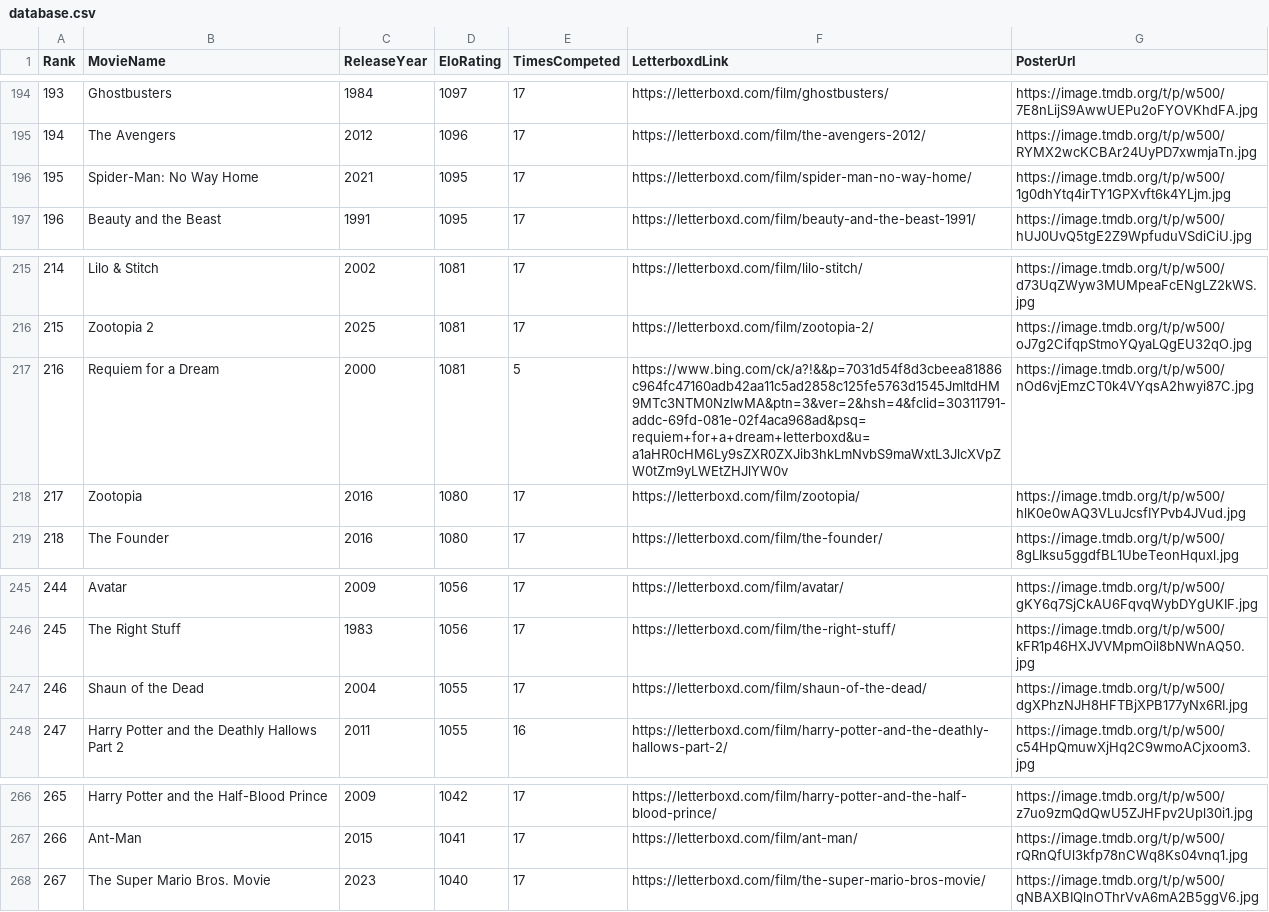
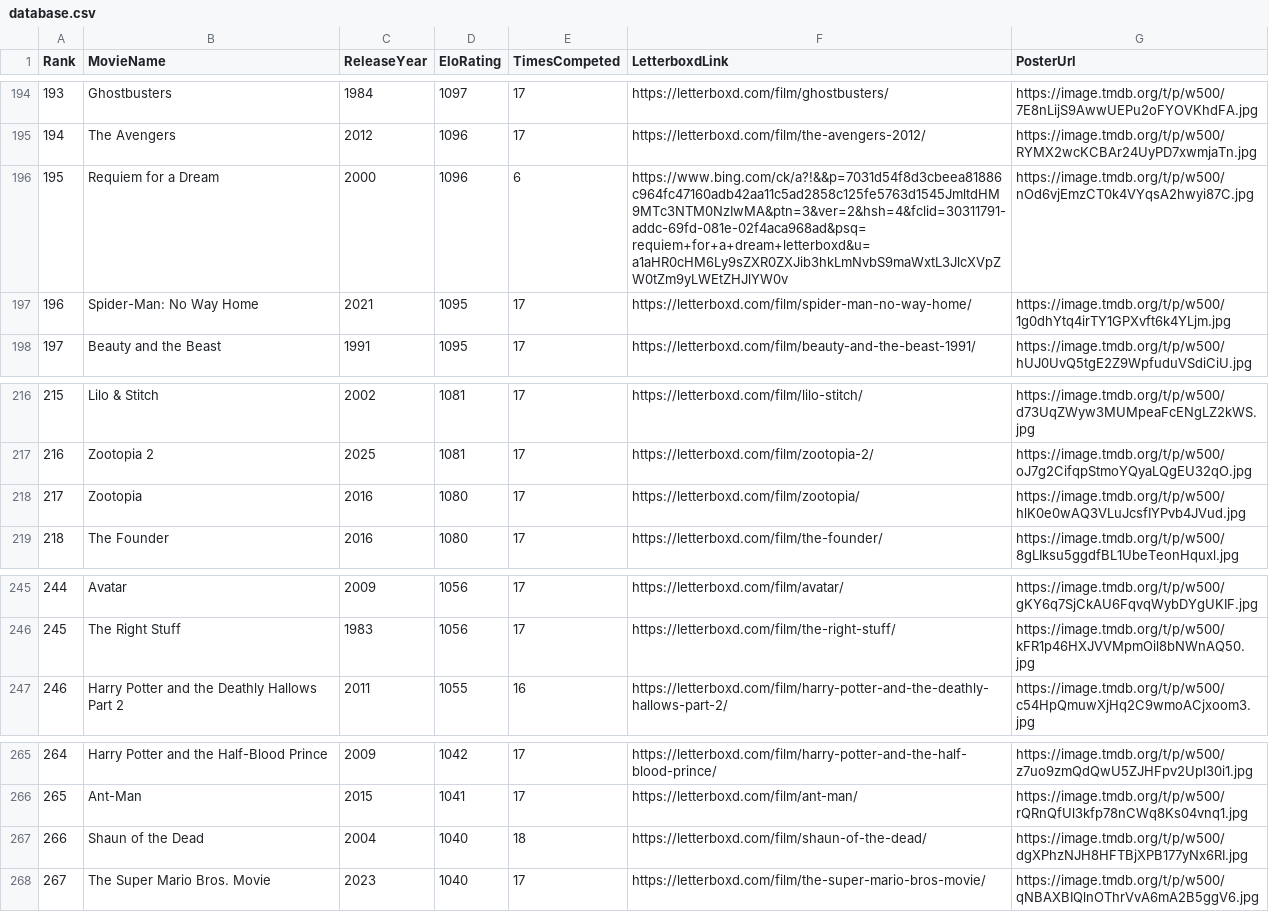
Before and after one commit to TheEverythingologist/MovieRankings, a CSV file: data/database.csv, drawn as a sheet; only a part is shown, gaps mark what is left out; removed rows and columns are numbered as before the commit, all else as after; the diff names each change by its address in the sheet, - before the commit and + after, or states it on an @@ line.

Commit message:
Update rankings: Requiem for a Dream beat Shaun of the Dead

```diff
--- a/data/database.csv
+++ b/data/database.csv
+row 196: 195 | Requiem for a Dream | 2000 | 1096 | 6 | https://www.bing.com/ck/a?!&&p=7031d54f8d3cbeea81886c964fc47160adb42aa11c5ad2858c125fe5763d1545JmltdHM9MTc3NTM0NzIwMA&ptn=3&ver=2&hsh=4&fclid=30311791-addc-69fd-081e-02f4aca968ad&psq=requiem+for+a+dream+letterboxd&u=a1aHR0cHM6Ly9sZXR0ZXJib3hkLmNvbS9maWxtL3JlcXVpZW0tZm9yLWEtZHJlYW0v | https://image.tmdb.org/t/p/w500/nOd6vjEmzCT0k4VYqsA2hwyi87C.jpg
@@ column A (Rank) renumbered between rows 197 and 266 @@
-row 217: 216 | Requiem for a Dream | 2000 | 1081 | 5 | https://www.bing.com/ck/a?!&&p=7031d54f8d3cbeea81886c964fc47160adb42aa11c5ad2858c125fe5763d1545JmltdHM9MTc3NTM0NzIwMA&ptn=3&ver=2&hsh=4&fclid=30311791-addc-69fd-081e-02f4aca968ad&psq=requiem+for+a+dream+letterboxd&u=a1aHR0cHM6Ly9sZXR0ZXJib3hkLmNvbS9maWxtL3JlcXVpZW0tZm9yLWEtZHJlYW0v | https://image.tmdb.org/t/p/w500/nOd6vjEmzCT0k4VYqsA2hwyi87C.jpg
-row 247: 246 | Shaun of the Dead | 2004 | 1055 | 17 | https://letterboxd.com/film/shaun-of-the-dead/ | https://image.tmdb.org/t/p/w500/dgXPhzNJH8HFTBjXPB177yNx6RI.jpg
+row 267: 266 | Shaun of the Dead | 2004 | 1040 | 18 | https://letterboxd.com/film/shaun-of-the-dead/ | https://image.tmdb.org/t/p/w500/dgXPhzNJH8HFTBjXPB177yNx6RI.jpg
```
